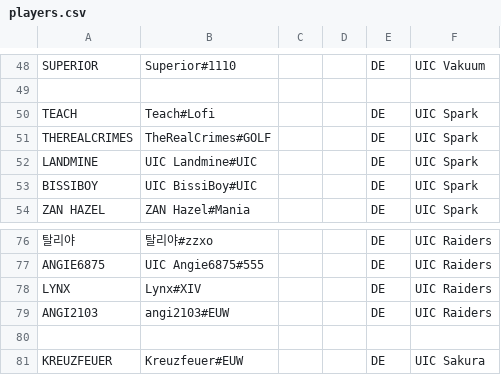
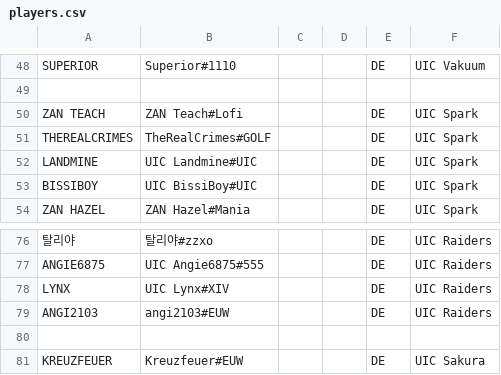
Before and after one commit to UICMaster/UIC_ANALYSIS_FRONTEND, a CSV file: data/players.csv, drawn as a sheet; only a part is shown, gaps mark what is left out; the diff names each change by its address in the sheet, - before the commit and + after, or states it on an @@ line.

```diff
--- a/data/players.csv
+++ b/data/players.csv
-A50: TEACH
+A50: ZAN TEACH
-B50: Teach#Lofi
+B50: ZAN Teach#Lofi
-B78: Lynx#XIV
+B78: UIC Lynx#XIV
```
